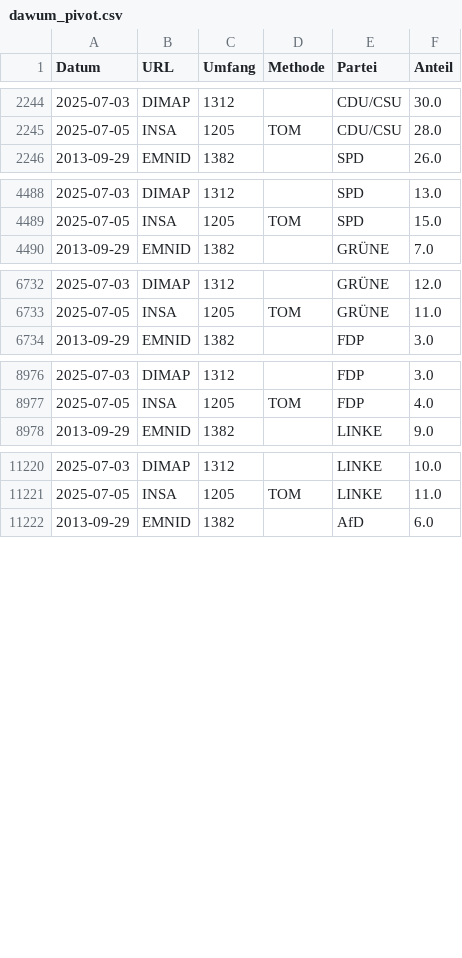
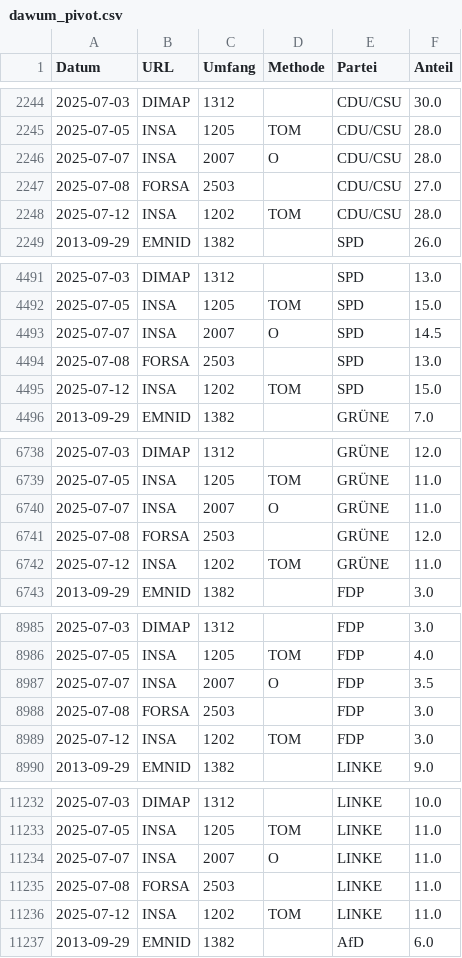
Before and after one commit to thomascamminady/dawum-crawl, a CSV file: data/dawum_pivot.csv, drawn as a sheet; only a part is shown, gaps mark what is left out; the diff covers the shown part only; the diff names each change by its address in the sheet, - before the commit and + after, or states it on an @@ line.

```diff
--- a/data/dawum_pivot.csv
+++ b/data/dawum_pivot.csv
+row 2246: 2025-07-07 | INSA | 2007 | O | CDU/CSU | 28.0
+row 2247: 2025-07-08 | FORSA | 2503 |  | CDU/CSU | 27.0
+row 2248: 2025-07-12 | INSA | 1202 | TOM | CDU/CSU | 28.0
+row 4493: 2025-07-07 | INSA | 2007 | O | SPD | 14.5
+row 4494: 2025-07-08 | FORSA | 2503 |  | SPD | 13.0
+row 4495: 2025-07-12 | INSA | 1202 | TOM | SPD | 15.0
+row 6740: 2025-07-07 | INSA | 2007 | O | GRÜNE | 11.0
+row 6741: 2025-07-08 | FORSA | 2503 |  | GRÜNE | 12.0
+row 6742: 2025-07-12 | INSA | 1202 | TOM | GRÜNE | 11.0
+row 8987: 2025-07-07 | INSA | 2007 | O | FDP | 3.5
+row 8988: 2025-07-08 | FORSA | 2503 |  | FDP | 3.0
+row 8989: 2025-07-12 | INSA | 1202 | TOM | FDP | 3.0
+row 11234: 2025-07-07 | INSA | 2007 | O | LINKE | 11.0
+row 11235: 2025-07-08 | FORSA | 2503 |  | LINKE | 11.0
+row 11236: 2025-07-12 | INSA | 1202 | TOM | LINKE | 11.0
```
Also changed, not shown: 12 added rows elsewhere in this file, data/dawum.csv, 1 other file.
